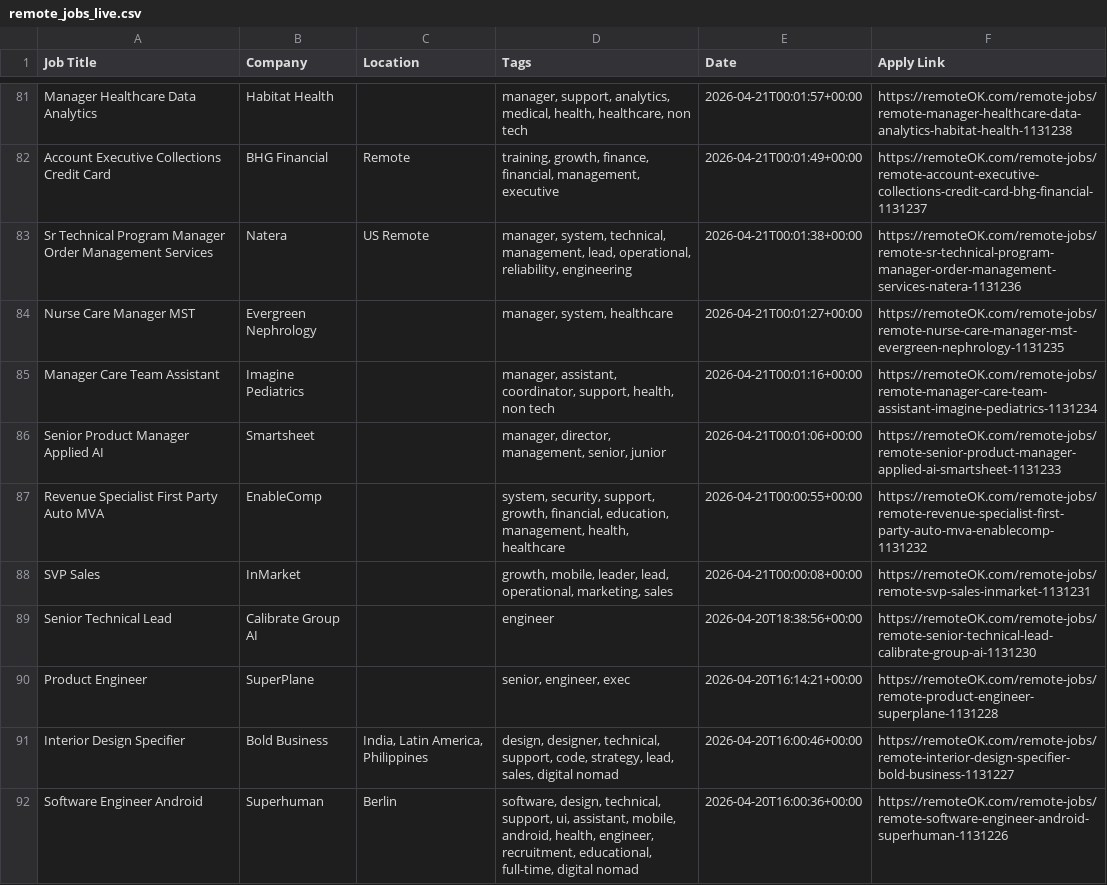
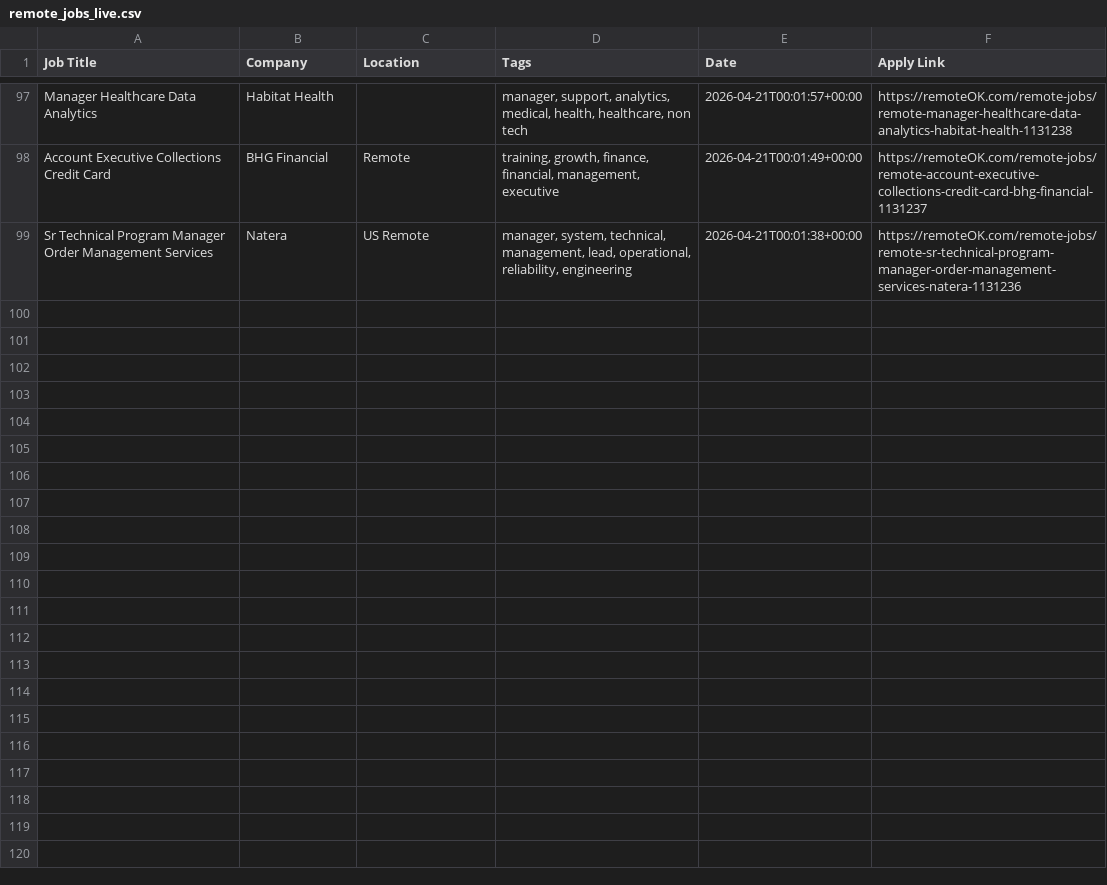
Before and after one commit to naveencoding75/job-market-pulse-2026, a CSV file: public/remote_jobs_live.csv, drawn as a sheet; only a part is shown, gaps mark what is left out; the diff covers the shown part only.

```diff
--- a/public/remote_jobs_live.csv
+++ b/public/remote_jobs_live.csv
@@ -83,10 +99 @@ Account Executive Collections Credit Card,BHG Financial,Remote,"training, growth
 Sr Technical Program Manager Order Management Services,Natera,US Remote,"manager, system, technical, management, lead, operational, reliability, engineering",2026-04-21T00:01:38+00:00,https://remoteOK.com/remote-jobs/remote-sr-technical-program-manager-order-management-services-natera-1131236
-Nurse Care Manager MST,Evergreen Nephrology,,"manager, system, healthcare",2026-04-21T00:01:27+00:00,https://remoteOK.com/remote-jobs/remote-nurse-care-manager-mst-evergreen-nephrology-1131235
-Manager Care Team Assistant,Imagine Pediatrics,,"manager, assistant, coordinator, support, health, non tech",2026-04-21T00:01:16+00:00,https://remoteOK.com/remote-jobs/remote-manager-care-team-assistant-imagine-pediatrics-1131234
-Senior Product Manager Applied AI,Smartsheet,,"manager, director, management, senior, junior",2026-04-21T00:01:06+00:00,https://remoteOK.com/remote-jobs/remote-senior-product-manager-applied-ai-smartsheet-1131233
-Revenue Specialist First Party Auto MVA,EnableComp,,"system, security, support, growth, financial, education, management, health, healthcare",2026-04-21T00:00:55+00:00,https://remoteOK.com/remote-jobs/remote-revenue-specialist-first-party-auto-mva-enablecomp-1131232
-SVP Sales,InMarket,,"growth, mobile, leader, lead, operational, marketing, sales",2026-04-21T00:00:08+00:00,https://remoteOK.com/remote-jobs/remote-svp-sales-inmarket-1131231
-Senior Technical Lead,Calibrate Group AI,,engineer,2026-04-20T18:38:56+00:00,https://remoteOK.com/remote-jobs/remote-senior-technical-lead-calibrate-group-ai-1131230
-Product Engineer,SuperPlane,,"senior, engineer, exec",2026-04-20T16:14:21+00:00,https://remoteOK.com/remote-jobs/remote-product-engineer-superplane-1131228
-Interior Design Specifier,Bold Business,"India, Latin America, Philippines","design, designer, technical, support, code, strategy, lead, sales, digital nomad",2026-04-20T16:00:46+00:00,https://remoteOK.com/remote-jobs/remote-interior-design-specifier-bold-business-1131227
-Software Engineer Android,Superhuman,Berlin,"software, design, technical, support, ui, assistant, mobile, android, health, engineer, recruitment, educational, full-time, digital nomad",2026-04-20T16:00:36+00:00,https://remoteOK.com/remote-jobs/remote-software-engineer-android-superhuman-1131226
```
Also changed, not shown: 16 added rows and 8 removed rows elsewhere in this file.
